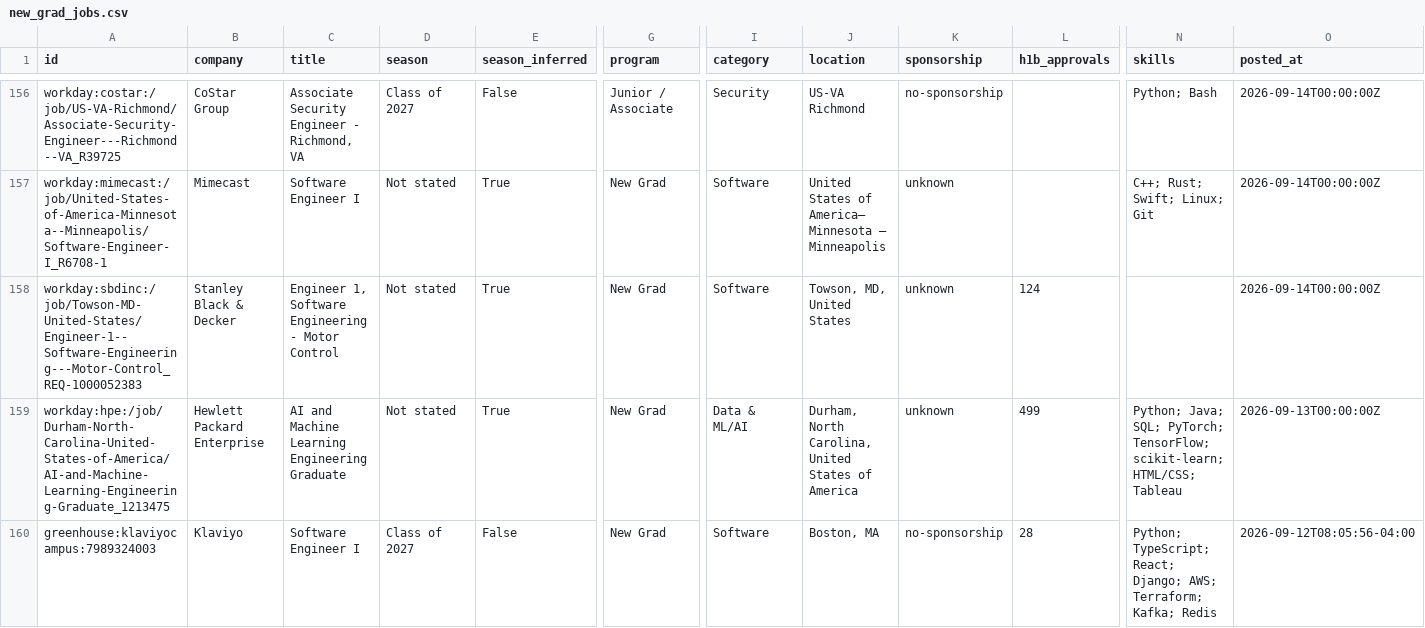
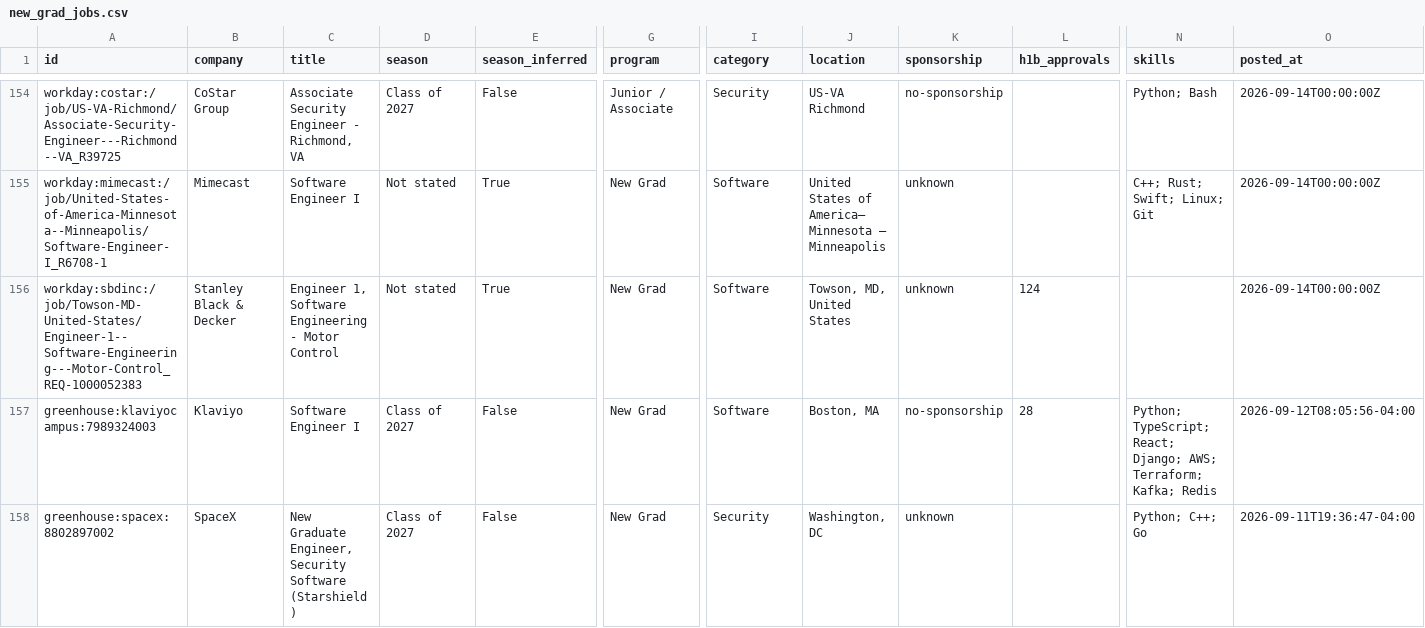
Before and after one commit to apxxrv/New-Grad-Tech-Jobs, a CSV file: data/new_grad_jobs.csv, drawn as a sheet; only a part is shown, gaps mark what is left out; the shorter side is filled out with more unchanged rows; rows hold the shown columns only; the diff covers the shown part only; the diff names each change by its address in the sheet, - before the commit and + after, or states it on an @@ line.

```diff
--- a/data/new_grad_jobs.csv
+++ b/data/new_grad_jobs.csv
-row 159: workday:hpe:/job/Durham-North-Carolina-United-States-of-America/AI-and-Machine-Learning-Engineering-Graduate_1213475 | Hewlett Packard Enterprise | AI and Machine Learning Engineering Graduate | Not stated | True | New Grad | Data & ML/AI | Durham, North Carolina, United States of America | unknown | 499 | Python; Java; SQL; PyTorch; TensorFlow; scikit-learn; HTML/CSS; Tableau | 2026-09-13T00:00:00Z
```
Also changed, not shown: 3 removed rows and 1 edited cell elsewhere in this file, docs/new_grad_jobs.csv, 12 other files.
